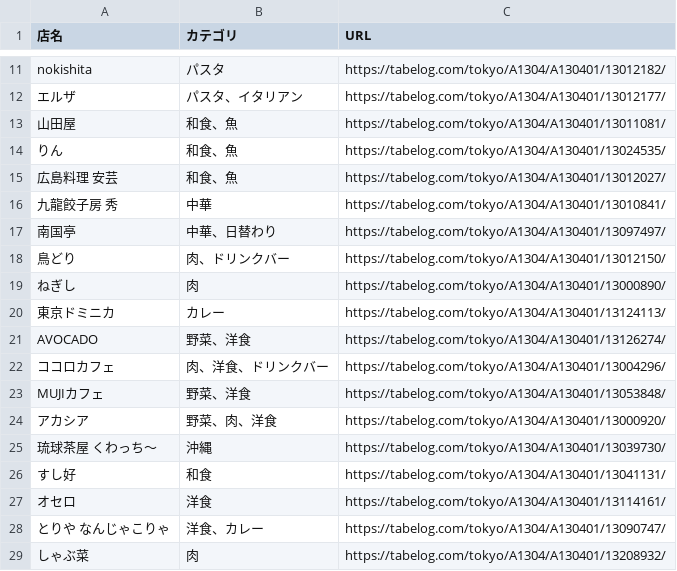
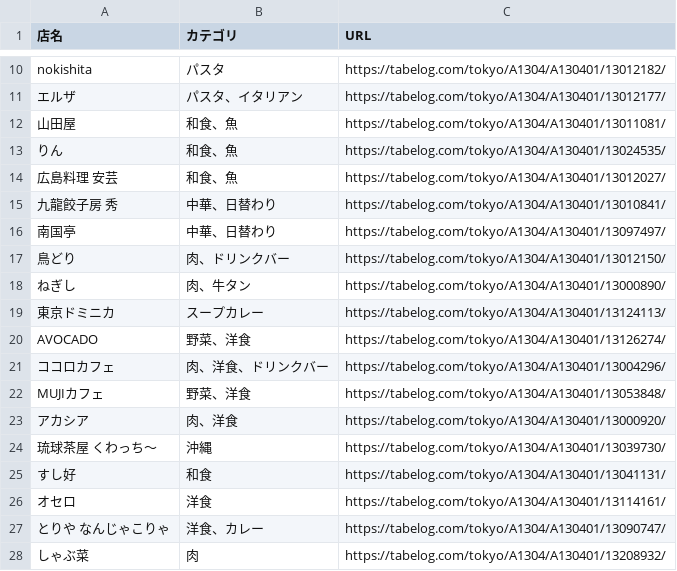
Before and after one commit to Kackie/vue_csvReader, a CSV file: restaurant_data.csv, drawn as a sheet; only a part is shown, gaps mark what is left out; the diff covers the shown part only.

```diff
--- a/restaurant_data.csv
+++ b/restaurant_data.csv
@@ -15,7 +14,7 @@ nokishita,パスタ,https://tabelog.com/tokyo/A1304/A130401/13012182/
 広島料理 安芸,和食、魚,https://tabelog.com/tokyo/A1304/A130401/13012027/
-九龍餃子房 秀,中華,https://tabelog.com/tokyo/A1304/A130401/13010841/
+九龍餃子房 秀,中華、日替わり,https://tabelog.com/tokyo/A1304/A130401/13010841/
 南国亭,中華、日替わり,https://tabelog.com/tokyo/A1304/A130401/13097497/
 鳥どり,肉、ドリンクバー,https://tabelog.com/tokyo/A1304/A130401/13012150/
-ねぎし,肉,https://tabelog.com/tokyo/A1304/A130401/13000890/
-東京ドミニカ,カレー,https://tabelog.com/tokyo/A1304/A130401/13124113/
+ねぎし,肉、牛タン,https://tabelog.com/tokyo/A1304/A130401/13000890/
+東京ドミニカ,スープカレー,https://tabelog.com/tokyo/A1304/A130401/13124113/
 AVOCADO,野菜、洋食,https://tabelog.com/tokyo/A1304/A130401/13126274/
@@ -23,3 +22,3 @@ AVOCADO,野菜、洋食,https://tabelog.com/tokyo/A1304/A130401/13126274/
 MUJIカフェ,野菜、洋食,https://tabelog.com/tokyo/A1304/A130401/13053848/
-アカシア,野菜、肉、洋食,https://tabelog.com/tokyo/A1304/A130401/13000920/
+アカシア,肉、洋食,https://tabelog.com/tokyo/A1304/A130401/13000920/
 琉球茶屋　くわっち～,沖縄,https://tabelog.com/tokyo/A1304/A130401/13039730/
```
Also changed, not shown: 5 added rows, 1 removed row and 5 edited cells elsewhere in this file, 1 other file.
